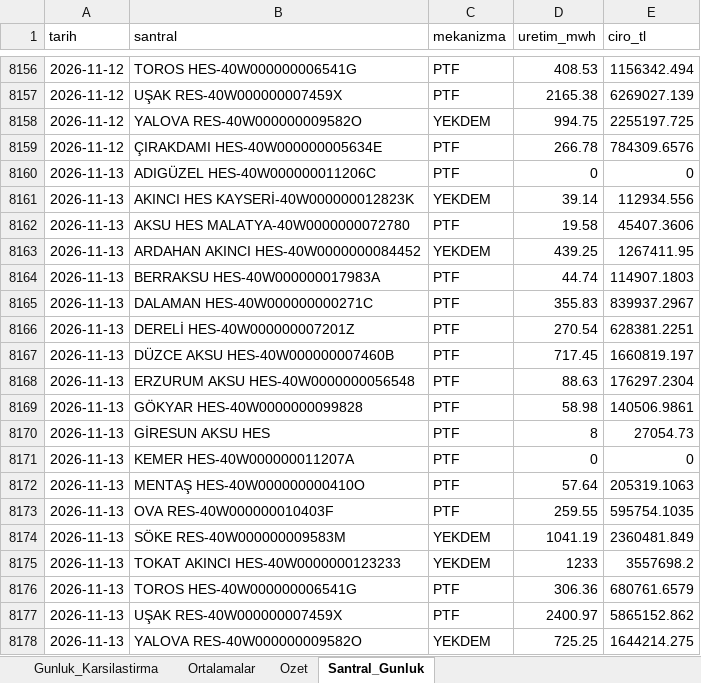
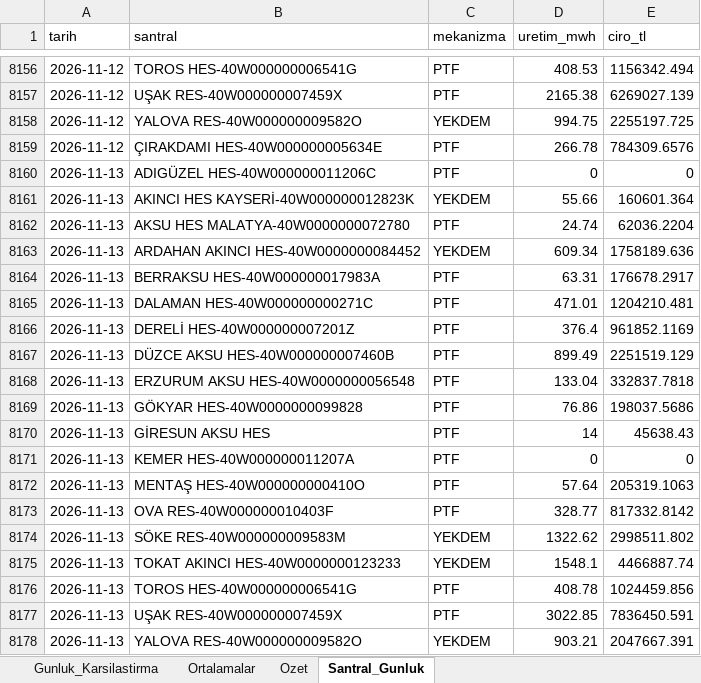
Before and after one commit to iso275934/aydem-site, an Excel workbook: docs/aydem_gunluk_karsilastirma.xlsx, sheet Santral_Gunluk, drawn as a sheet; only a part is shown, gaps mark what is left out; values as stored, in another font and other column widths than the file's, no borders; the diff covers the shown part only; the diff names each change by its address in the sheet, - before the commit and + after, or states it on an @@ line.

```diff
--- a/docs/aydem_gunluk_karsilastirma.xlsx (sheet Santral_Gunluk)
+++ b/docs/aydem_gunluk_karsilastirma.xlsx (sheet Santral_Gunluk)
-D8161 (uretim_mwh): 39.14
+D8161 (uretim_mwh): 55.66
-E8161 (ciro_tl): 112934.556
+E8161 (ciro_tl): 160601.364
-D8162 (uretim_mwh): 19.58
+D8162 (uretim_mwh): 24.74
-E8162 (ciro_tl): 45407.3606
+E8162 (ciro_tl): 62036.2204
-D8163 (uretim_mwh): 439.25
+D8163 (uretim_mwh): 609.34
-E8163 (ciro_tl): 1267411.95
+E8163 (ciro_tl): 1758189.636
-D8164 (uretim_mwh): 44.74
+D8164 (uretim_mwh): 63.31
-E8164 (ciro_tl): 114907.1803
+E8164 (ciro_tl): 176678.2917
-D8165 (uretim_mwh): 355.83
+D8165 (uretim_mwh): 471.01
-E8165 (ciro_tl): 839937.2967
+E8165 (ciro_tl): 1204210.481
-D8166 (uretim_mwh): 270.54
+D8166 (uretim_mwh): 376.4
-E8166 (ciro_tl): 628381.2251
+E8166 (ciro_tl): 961852.1169
-D8167 (uretim_mwh): 717.45
+D8167 (uretim_mwh): 899.49
-E8167 (ciro_tl): 1660819.197
+E8167 (ciro_tl): 2251519.129
-D8168 (uretim_mwh): 88.63
+D8168 (uretim_mwh): 133.04
-E8168 (ciro_tl): 176297.2304
+E8168 (ciro_tl): 332837.7818
-D8169 (uretim_mwh): 58.98
+D8169 (uretim_mwh): 76.86
-E8169 (ciro_tl): 140506.9861
+E8169 (ciro_tl): 198037.5686
-D8170 (uretim_mwh): 8
+D8170 (uretim_mwh): 14
-E8170 (ciro_tl): 27054.73
+E8170 (ciro_tl): 45638.43
-D8173 (uretim_mwh): 259.55
+D8173 (uretim_mwh): 328.77
-E8173 (ciro_tl): 595754.1035
+E8173 (ciro_tl): 817332.8142
-D8174 (uretim_mwh): 1041.19
+D8174 (uretim_mwh): 1322.62
-E8174 (ciro_tl): 2360481.849
+E8174 (ciro_tl): 2998511.802
-D8175 (uretim_mwh): 1233
+D8175 (uretim_mwh): 1548.1
-E8175 (ciro_tl): 3557698.2
+E8175 (ciro_tl): 4466887.74
-D8176 (uretim_mwh): 306.36
+D8176 (uretim_mwh): 408.78
-E8176 (ciro_tl): 680761.6579
+E8176 (ciro_tl): 1024459.856
-D8177 (uretim_mwh): 2400.97
+D8177 (uretim_mwh): 3022.85
-E8177 (ciro_tl): 5865152.862
+E8177 (ciro_tl): 7836450.591
-D8178 (uretim_mwh): 725.25
+D8178 (uretim_mwh): 903.21
-E8178 (ciro_tl): 1644214.275
+E8178 (ciro_tl): 2047667.391
```
Also changed, not shown: 20 added rows and 2 edited cells elsewhere in this sheet, sheet Ortalamalar, sheet Gunluk_Karsilastirma, sheet Ozet, charts or pictures, 2 other files.
